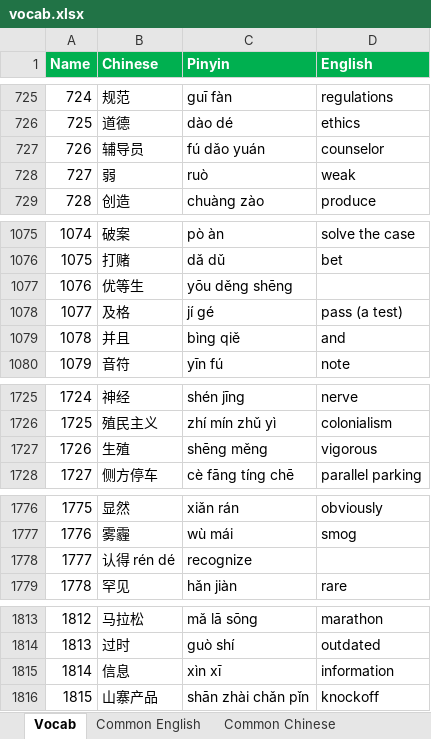
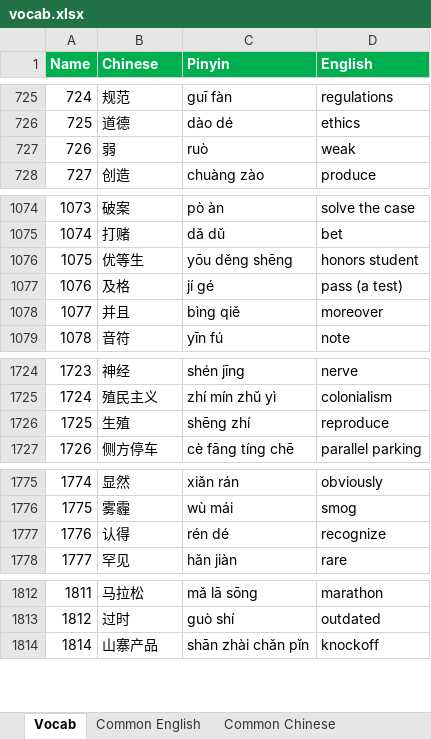
Before and after one commit to notkarenyi/chinese-practice, an Excel workbook: r/vocab.xlsx, sheet Vocab, drawn as a sheet; only a part is shown, gaps mark what is left out; values as stored, in another font and other column widths than the file's, no borders; conditional formats not drawn; removed rows and columns are numbered as before the commit, all else as after; the diff covers the shown part only; the diff names each change by its address in the sheet, - before the commit and + after, or states it on an @@ line.

Commit message:
Update vocab.xlsx

```diff
--- a/r/vocab.xlsx (sheet Vocab)
+++ b/r/vocab.xlsx (sheet Vocab)
-row 727: 726 | 辅导员 | fú dǎo yuán | counselor
@@ column A (Name) renumbered between rows 727 and 1924 @@
-D1076 (English): (empty)
+D1076 (English): honors student
-D1078 (English): and
+D1078 (English): moreover
-C1726 (Pinyin): shēng měng
+C1726 (Pinyin): shēng zhí
-D1726 (English): vigorous
+D1726 (English): reproduce
-row 1778: 1777 | 认得 rén dé | recognize
+row 1777: 1776 | 认得 | rén dé | recognize
-row 1815: 1814 | 信息 | xìn xī | information
```
Also changed, not shown: 237 added rows and 9 edited cells elsewhere in this sheet.
